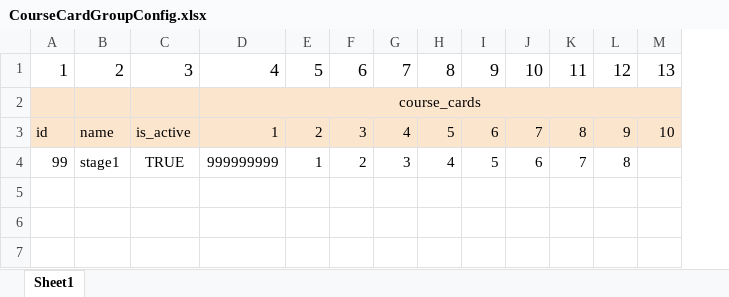
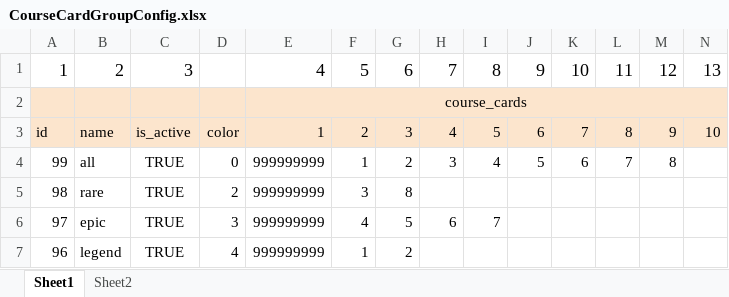
Before and after one commit to IntelHeartPrime/Gamedev_Tools, an Excel workbook: CourseCardSystem/Group/CourseCardGroupConfig.xlsx, sheet Sheet1, drawn as a sheet; only a part is shown; values as stored, in another font and other column widths than the file's, no borders; charts and pictures not drawn; rows hold the shown columns only; the diff names each change by its address in the sheet, - before the commit and + after, or states it on an @@ line.

```diff
--- a/CourseCardSystem/Group/CourseCardGroupConfig.xlsx (sheet Sheet1)
+++ b/CourseCardSystem/Group/CourseCardGroupConfig.xlsx (sheet Sheet1)
+sheet tab: Sheet2
+column D, rows 3-4: color | 0
-B4: stage1
+B4: all
+row 5: 98 | rare | TRUE | 2 | 999999999 | 3 | 8
+row 6: 97 | epic | TRUE | 3 | 999999999 | 4 | 5 | 6 | 7
+row 7: 96 | legend | TRUE | 4 | 999999999 | 1 | 2
```
Also changed, not shown: charts or pictures, CourseCardSystem/CourseCardFramework/SimulatorRead.xlsx, CourseCardSystem/HomeField/HomeFieldConfig.xlsx, 6 other files.
